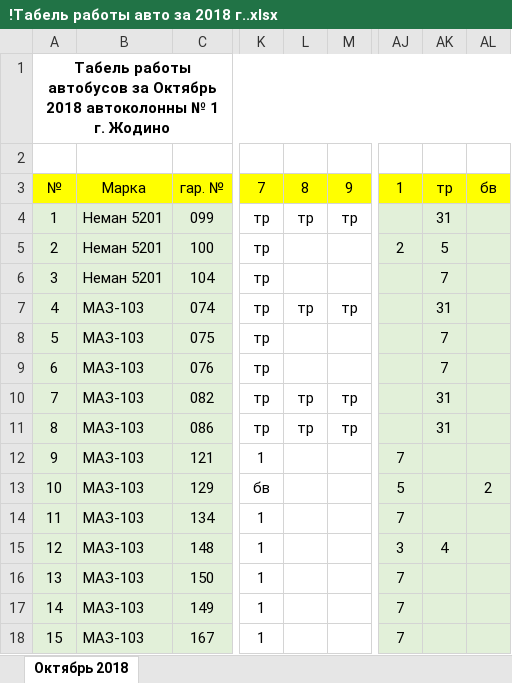
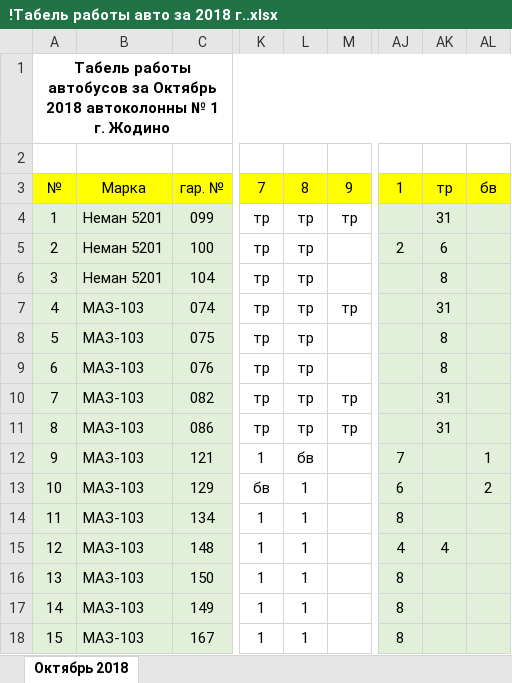
Before and after one commit to Autopark18/___MyDocuments___, an Excel workbook: Табели/!Табель работы авто за 2018 г..xlsx, sheet Октябрь 2018, drawn as a sheet; only a part is shown, gaps mark what is left out; values as stored, in another font and other column widths than the file's, no borders; conditional formats not drawn; the diff covers the shown part only; the diff names each change by its address in the sheet, - before the commit and + after, or states it on an @@ line.

```diff
--- a/Табели/!Табель работы авто за 2018 г..xlsx (sheet Октябрь 2018)
+++ b/Табели/!Табель работы авто за 2018 г..xlsx (sheet Октябрь 2018)
-L5:L6: (empty)
+L5:L6: тр
-AK5: 5
+AK5: 6
-AK6: 7
+AK6: 8
-L8:L9: (empty)
+L8:L9: тр
-AK8:AK9: 7
+AK8:AK9: 8
-L12: (empty)
+L12: бв
-AL12: (empty)
+AL12: 1
-L13:L18: (empty)
+L13:L18: 1
-AJ13: 5
+AJ13: 6
-AJ14: 7
+AJ14: 8
-AJ15: 3
+AJ15: 4
-AJ16:AJ18: 7
+AJ16:AJ18: 8
```
Also changed, not shown: 55 edited cells elsewhere in this sheet, Табели/!Анализ выполнения задания по водителям за 2018 г..xlsx.
